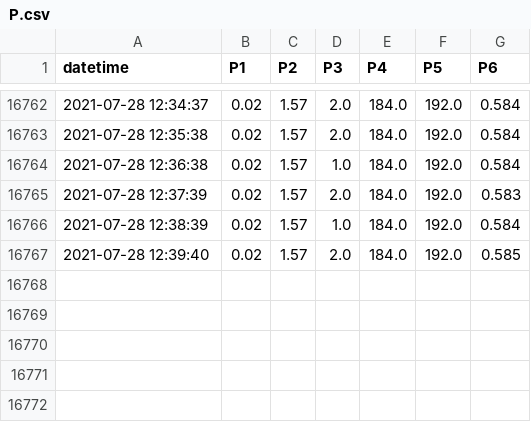
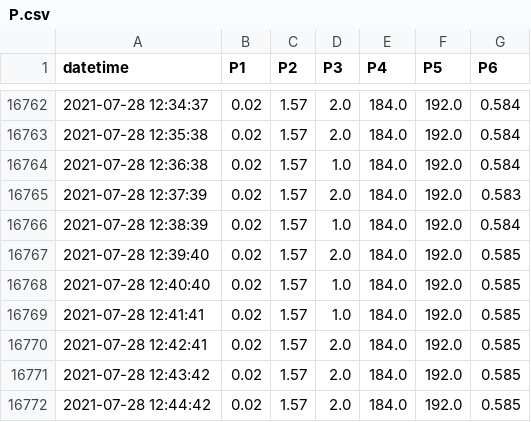
Before and after one commit to SciGEsN/SRC074, a CSV file: data/P.csv, drawn as a sheet; only a part is shown, gaps mark what is left out; the diff names each change by its address in the sheet, - before the commit and + after, or states it on an @@ line.

```diff
--- a/data/P.csv
+++ b/data/P.csv
+row 16768: 2021-07-28 12:40:40 | 0.02 | 1.57 | 1.0 | 184.0 | 192.0 | 0.585
+row 16769: 2021-07-28 12:41:41 | 0.02 | 1.57 | 1.0 | 184.0 | 192.0 | 0.585
+row 16770: 2021-07-28 12:42:41 | 0.02 | 1.57 | 2.0 | 184.0 | 192.0 | 0.585
+row 16771: 2021-07-28 12:43:42 | 0.02 | 1.57 | 2.0 | 184.0 | 192.0 | 0.585
+row 16772: 2021-07-28 12:44:42 | 0.02 | 1.57 | 2.0 | 184.0 | 192.0 | 0.585
```
Also changed, not shown: data/T1.csv, data/T2.csv, 8 other files.
